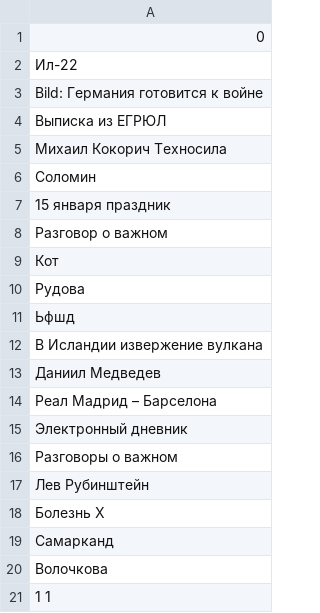
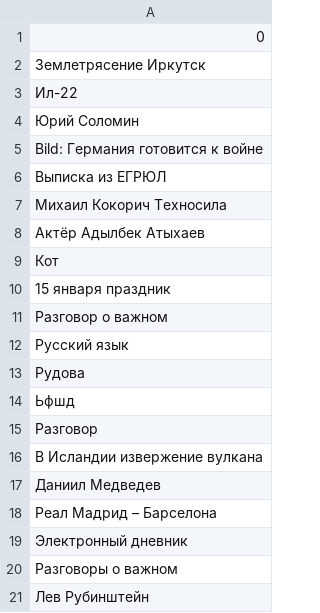
Before and after one commit to kupletist/seo, a CSV file: today_trends.csv, drawn as a sheet.

Commit message:
Добавлены файлы today_trends.csv / realtime_trends.csv

```diff
--- a/today_trends.csv
+++ b/today_trends.csv
@@ -1,3 +1,5 @@
 0
+Землетрясение Иркутск
 Ил-22
+Юрий Соломин
 Bild: Германия готовится к войне
@@ -5,8 +7,10 @@ Bild: Германия готовится к войне
 Михаил Кокорич Техносила
-Соломин
+Актёр Адылбек Атыхаев
+Кот
 15 января праздник
 Разговор о важном
-Кот
+Русский язык
 Рудова
 Ьфшд
+Разговор
 В Исландии извержение вулкана
@@ -17,5 +21 @@ Bild: Германия готовится к войне
 Лев Рубинштейн
-Болезнь X
-Самарканд
-Волочкова
-1 1
```
Also changed, not shown: realtime_trends.csv.
